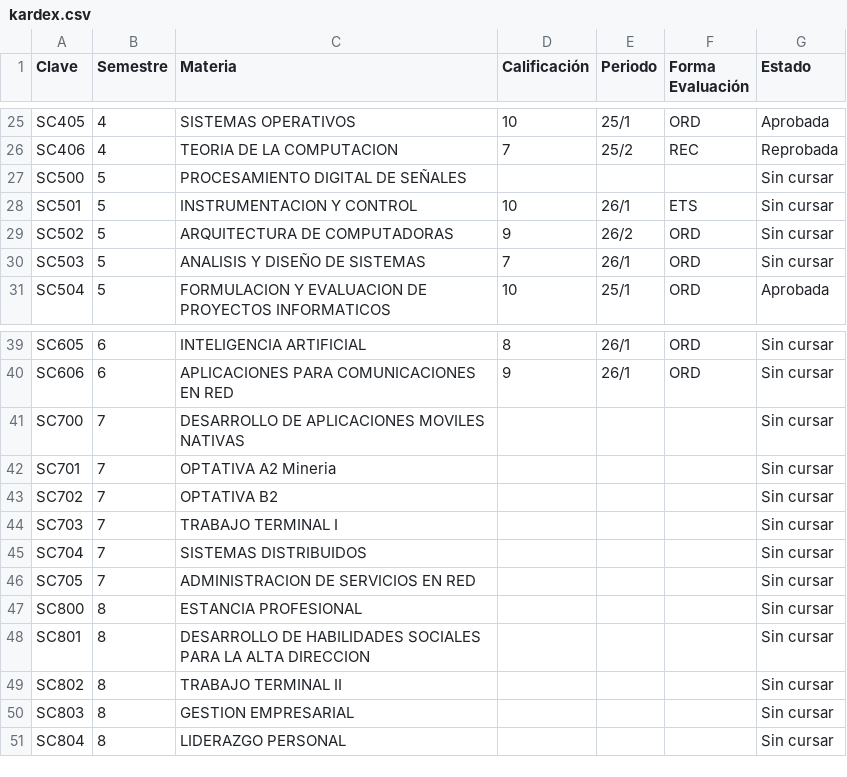
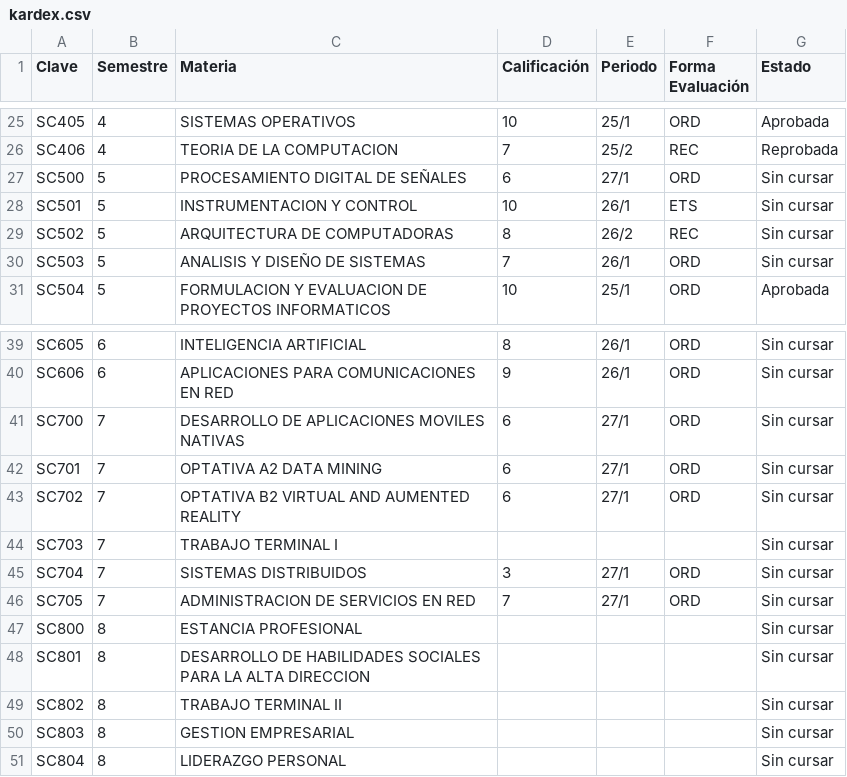
Before and after one commit to Flaxcaster73/KardexwebJs1, a CSV file: cal/kardex.csv, drawn as a sheet; only a part is shown, gaps mark what is left out.

Commit message:
Update kardex.csv

```diff
--- a/cal/kardex.csv
+++ b/cal/kardex.csv
@@ -26,5 +26,5 @@ SC405,4,SISTEMAS OPERATIVOS,10,25/1,ORD,Aprobada
 SC406,4,TEORIA DE LA COMPUTACION,7,25/2,REC,Reprobada
-SC500,5,PROCESAMIENTO DIGITAL DE SEÑALES,,,,Sin cursar
+SC500,5,PROCESAMIENTO DIGITAL DE SEÑALES,6,27/1,ORD,Sin cursar
 SC501,5,INSTRUMENTACION Y CONTROL,10,26/1,ETS,Sin cursar
-SC502,5,ARQUITECTURA DE COMPUTADORAS,9,26/2,ORD,Sin cursar
+SC502,5,ARQUITECTURA DE COMPUTADORAS,8,26/2,REC,Sin cursar
 SC503,5,ANALISIS Y DISEÑO DE SISTEMAS,7,26/1,ORD,Sin cursar
@@ -40,8 +40,8 @@ SC605,6,INTELIGENCIA ARTIFICIAL,8,26/1,ORD,Sin cursar
 SC606,6,APLICACIONES PARA COMUNICACIONES EN RED,9,26/1,ORD,Sin cursar
-SC700,7,DESARROLLO DE APLICACIONES MOVILES NATIVAS,,,,Sin cursar
-SC701,7,OPTATIVA A2 Mineria,,,,Sin cursar
-SC702,7,OPTATIVA B2,,,,Sin cursar
+SC700,7,DESARROLLO DE APLICACIONES MOVILES NATIVAS,6,27/1,ORD,Sin cursar
+SC701,7,OPTATIVA A2 DATA MINING,6,27/1,ORD,Sin cursar
+SC702,7,OPTATIVA B2 VIRTUAL AND AUMENTED REALITY,6,27/1,ORD,Sin cursar
 SC703,7,TRABAJO TERMINAL I,,,,Sin cursar
-SC704,7,SISTEMAS DISTRIBUIDOS,,,,Sin cursar
-SC705,7,ADMINISTRACION DE SERVICIOS EN RED,,,,Sin cursar
+SC704,7,SISTEMAS DISTRIBUIDOS,3,27/1,ORD,Sin cursar
+SC705,7,ADMINISTRACION DE SERVICIOS EN RED,7,27/1,ORD,Sin cursar
 SC800,8,ESTANCIA PROFESIONAL,,,,Sin cursar
```
